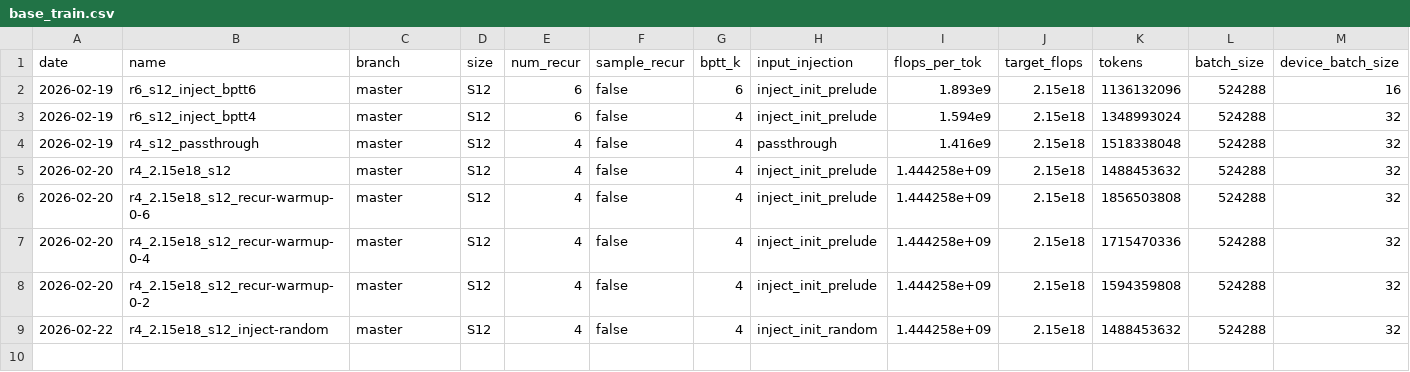
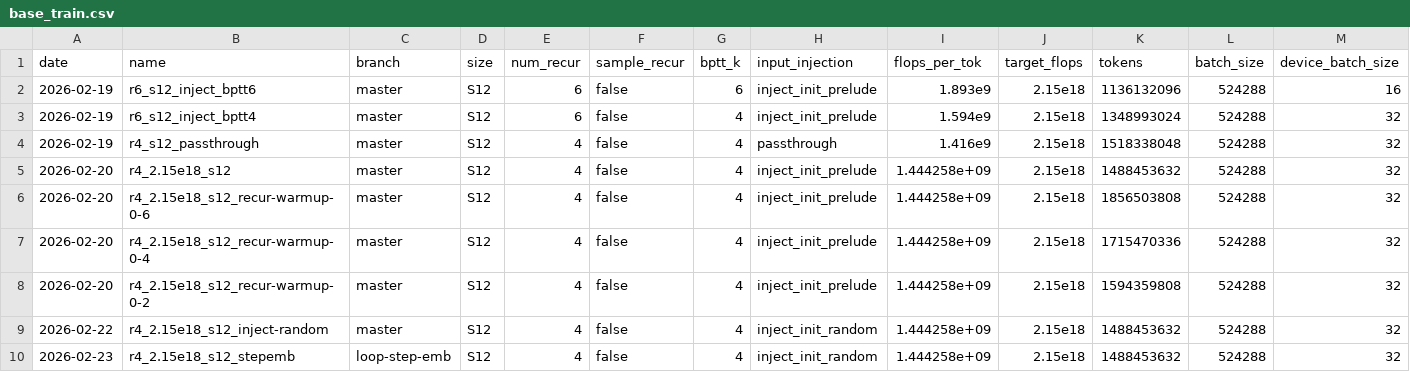
Before and after one commit to LoopedLMs/looped_nanochat, a CSV file: dev/base_train.csv, drawn as a sheet; only a part is shown; rows hold the shown columns only; the diff names each change by its address in the sheet, - before the commit and + after, or states it on an @@ line.

Commit message:
Update project config, add experiment logs, fix RL DDP no-gradient handling
- Updated CLAUDE.md philosophy and code standards
- Added allow rules in .claude/settings.json
- Added step embeddings + chat SFT experiment results
- Fixed chat_rl.py to skip optimizer step when no rank has gradients (DDP safety)

```diff
--- a/dev/base_train.csv
+++ b/dev/base_train.csv
+row 10: 2026-02-23 | r4_2.15e18_s12_stepemb | loop-step-emb | S12 | 4 | false | 4 | inject_init_random | 1.444258e+09 | 2.15e18 | 1488453632 | 524288 | 32
```
Also changed, not shown: 4 other files.
